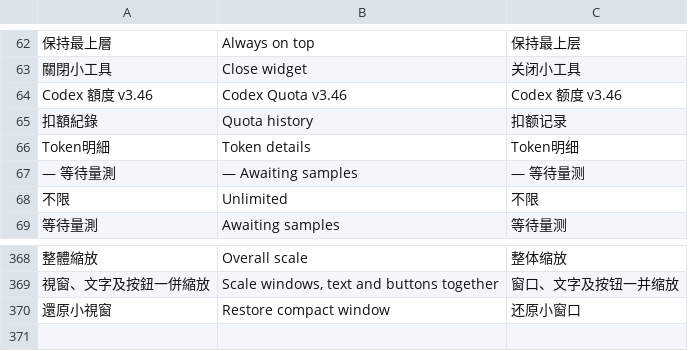
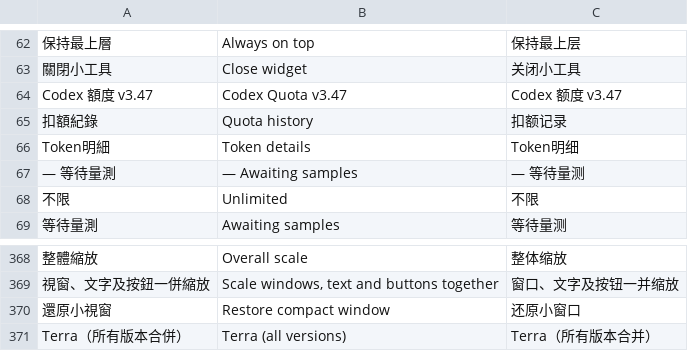
Before and after one commit to Eiffel2018/quota-widget, a TSV file: assets/translations.tsv, drawn as a sheet; only a part is shown, gaps mark what is left out; the diff names each change by its address in the sheet, - before the commit and + after, or states it on an @@ line.

Commit message:
Add Terra model pricing and quota usage breakdown

```diff
--- a/assets/translations.tsv
+++ b/assets/translations.tsv
-A64: Codex 額度 v3.46
+A64: Codex 額度 v3.47
-B64: Codex Quota v3.46
+B64: Codex Quota v3.47
-C64: Codex 额度 v3.46
+C64: Codex 额度 v3.47
+row 371: Terra（所有版本合併） | Terra (all versions) | Terra（所有版本合并）
```
Also changed, not shown: 4 other files.
